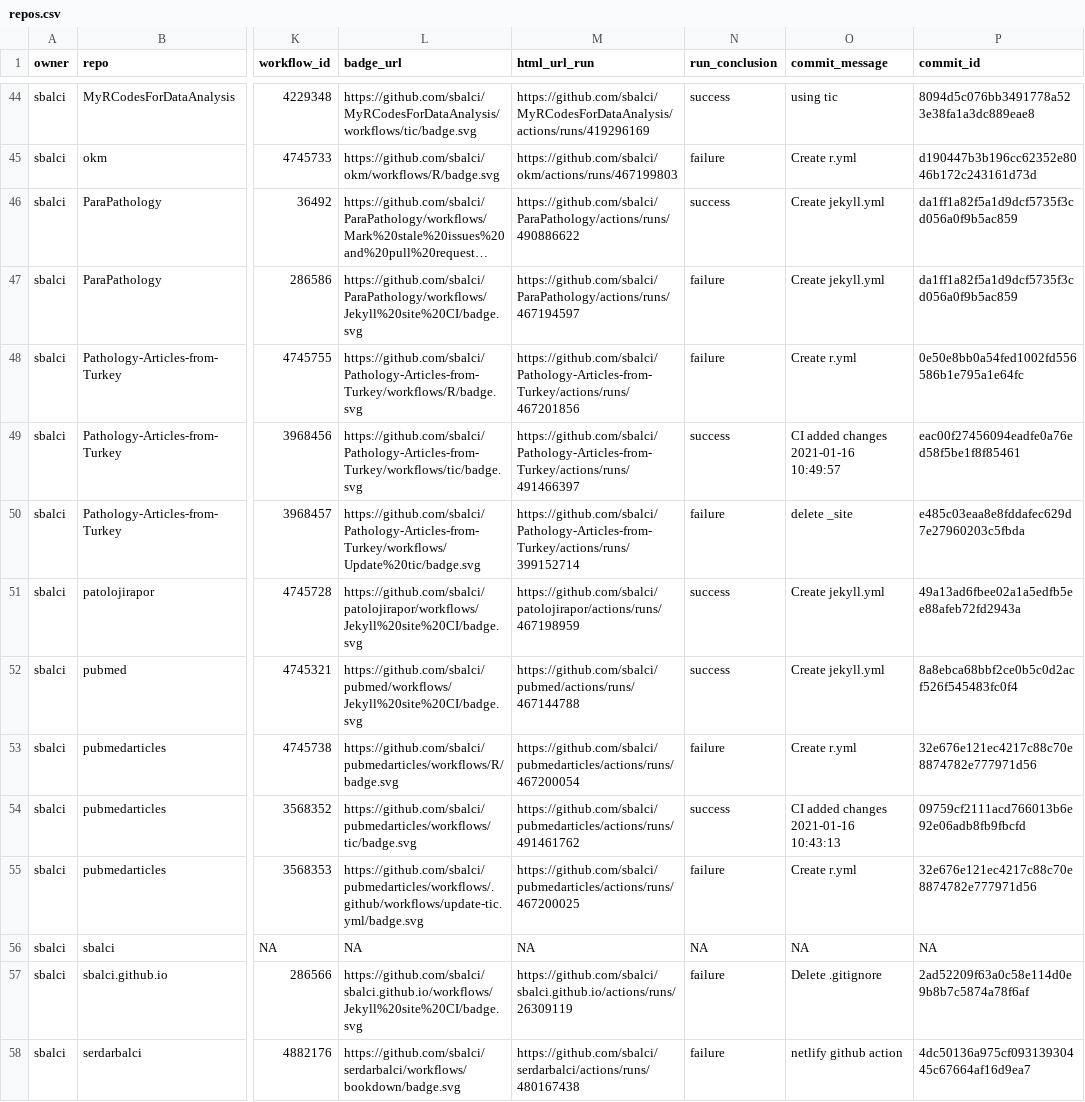
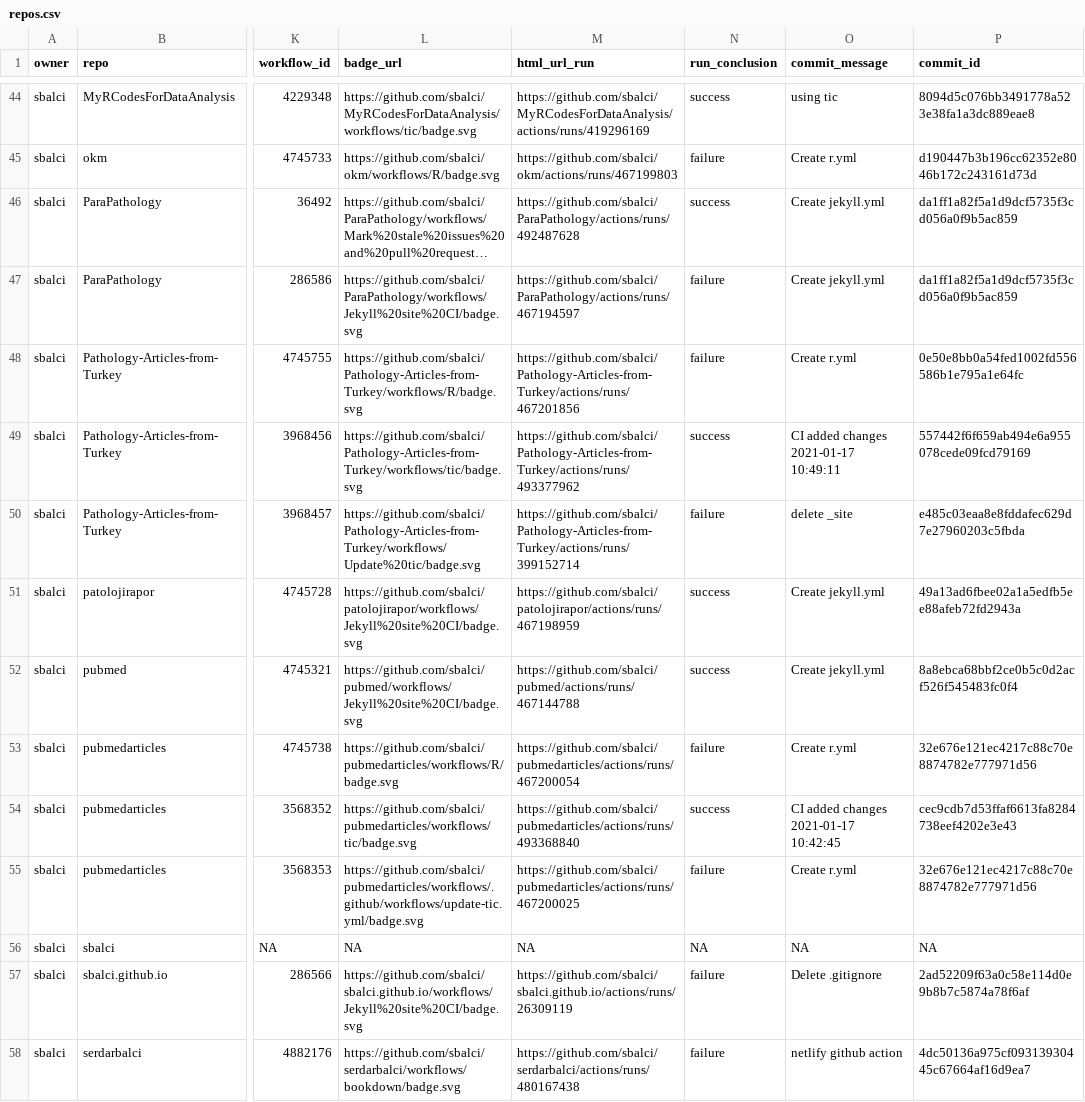
Before and after one commit to sbalci/status, a CSV file: repos.csv, drawn as a sheet; only a part is shown, gaps mark what is left out; long unchanged cells end in …; the diff names each change by its address in the sheet, - before the commit and + after, or states it on an @@ line.

```diff
--- a/repos.csv
+++ b/repos.csv
-M46 (html_url_run): https://github.com/sbalci/ParaPathology/actions/runs/490886622
+M46 (html_url_run): https://github.com/sbalci/ParaPathology/actions/runs/492487628
-M49 (html_url_run): https://github.com/sbalci/Pathology-Articles-from-Turkey/actions/runs/491466397
+M49 (html_url_run): https://github.com/sbalci/Pathology-Articles-from-Turkey/actions/runs/493377962
-O49 (commit_message): CI added changes 2021-01-16 10:49:57
+O49 (commit_message): CI added changes 2021-01-17 10:49:11
-P49 (commit_id): eac00f27456094eadfe0a76ed58f5be1f8f85461
+P49 (commit_id): 557442f6f659ab494e6a955078cede09fcd79169
-M54 (html_url_run): https://github.com/sbalci/pubmedarticles/actions/runs/491461762
+M54 (html_url_run): https://github.com/sbalci/pubmedarticles/actions/runs/493368840
-O54 (commit_message): CI added changes 2021-01-16 10:43:13
+O54 (commit_message): CI added changes 2021-01-17 10:42:45
-P54 (commit_id): 09759cf2111acd766013b6e92e06adb8fb9fbcfd
+P54 (commit_id): cec9cdb7d53ffaf6613fa8284738eef4202e3e43
```
Also changed, not shown: 1 other file.
